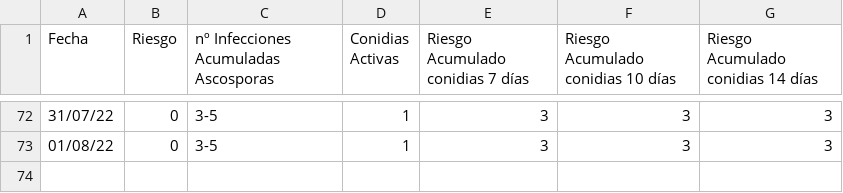
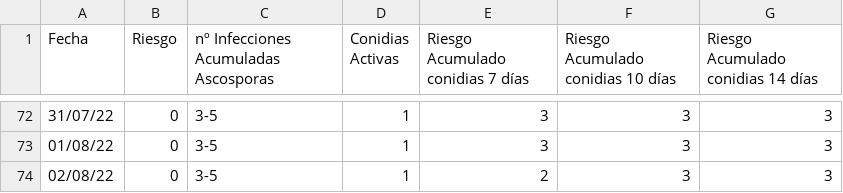
Before and after one commit to joheras/innozone, a CSV file: riesgoOidio.csv, drawn as a sheet; only a part is shown, gaps mark what is left out.

```diff
--- a/riesgoOidio.csv
+++ b/riesgoOidio.csv
@@ -73 +73,2 @@ Fecha,Riesgo,nº Infecciones Acumuladas Ascosporas,Conidias Activas,Riesgo Acumu
 01/08/22,0,3-5,1,3,3,3
+02/08/22,0,3-5,1,2,3,3
```
Also changed, not shown: 6 other files.
